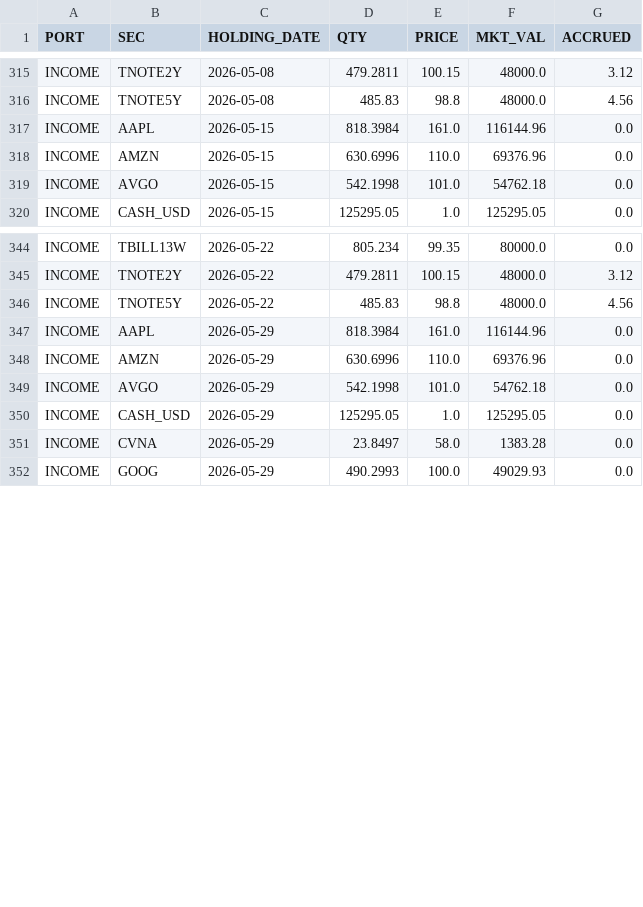
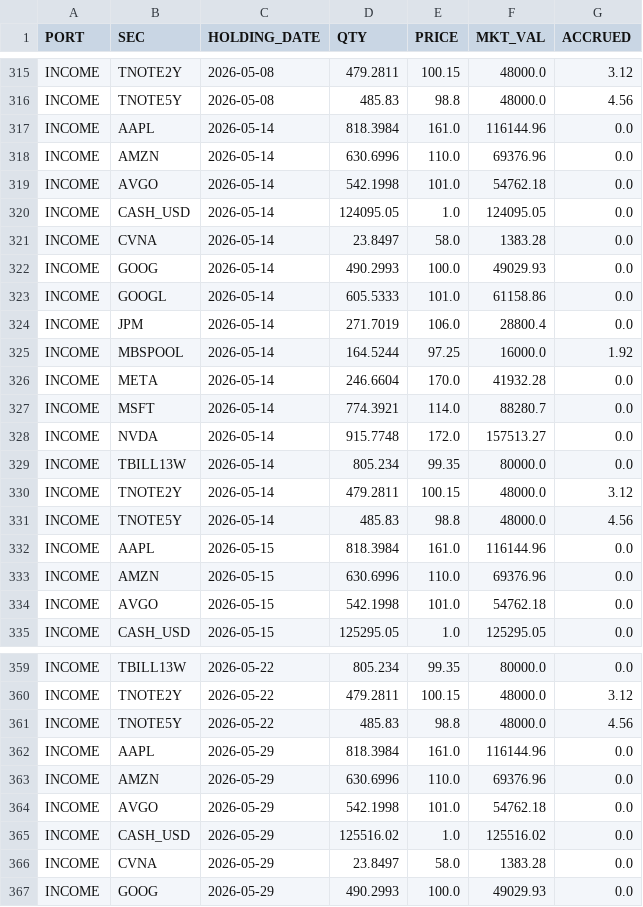
Before and after one commit to JohnDReynolds/portfolio-performance-analytics, a CSV file: ppar/setup_templates/axysapx_performance_comparison/snapshot_a/holdings.csv, drawn as a sheet; only a part is shown, gaps mark what is left out.

```diff
--- a/ppar/setup_templates/axysapx_performance_comparison/snapshot_a/holdings.csv
+++ b/ppar/setup_templates/axysapx_performance_comparison/snapshot_a/holdings.csv
@@ -316,2 +316,17 @@ INCOME,TNOTE2Y,2026-05-08,479.2811,100.15,48000.0,3.12
 INCOME,TNOTE5Y,2026-05-08,485.83,98.8,48000.0,4.56
+INCOME,AAPL,2026-05-14,818.3984,161.0,116144.96,0.0
+INCOME,AMZN,2026-05-14,630.6996,110.0,69376.96,0.0
+INCOME,AVGO,2026-05-14,542.1998,101.0,54762.18,0.0
+INCOME,CASH_USD,2026-05-14,124095.05,1.0,124095.05,0.0
+INCOME,CVNA,2026-05-14,23.8497,58.0,1383.28,0.0
+INCOME,GOOG,2026-05-14,490.2993,100.0,49029.93,0.0
+INCOME,GOOGL,2026-05-14,605.5333,101.0,61158.86,0.0
+INCOME,JPM,2026-05-14,271.7019,106.0,28800.4,0.0
+INCOME,MBSPOOL,2026-05-14,164.5244,97.25,16000.0,1.92
+INCOME,META,2026-05-14,246.6604,170.0,41932.28,0.0
+INCOME,MSFT,2026-05-14,774.3921,114.0,88280.7,0.0
+INCOME,NVDA,2026-05-14,915.7748,172.0,157513.27,0.0
+INCOME,TBILL13W,2026-05-14,805.234,99.35,80000.0,0.0
+INCOME,TNOTE2Y,2026-05-14,479.2811,100.15,48000.0,3.12
+INCOME,TNOTE5Y,2026-05-14,485.83,98.8,48000.0,4.56
 INCOME,AAPL,2026-05-15,818.3984,161.0,116144.96,0.0
@@ -349,3 +364,3 @@ INCOME,AMZN,2026-05-29,630.6996,110.0,69376.96,0.0
 INCOME,AVGO,2026-05-29,542.1998,101.0,54762.18,0.0
-INCOME,CASH_USD,2026-05-29,125295.05,1.0,125295.05,0.0
+INCOME,CASH_USD,2026-05-29,125516.02,1.0,125516.02,0.0
 INCOME,CVNA,2026-05-29,23.8497,58.0,1383.28,0.0
```
Also changed, not shown: ppar/setup_templates/axysapx_performance_comparison/snapshot_a/secperf.csv, ppar/setup_templates/axysapx_performance_comparison/snapshot_b/holdings.csv, 36 other files.
